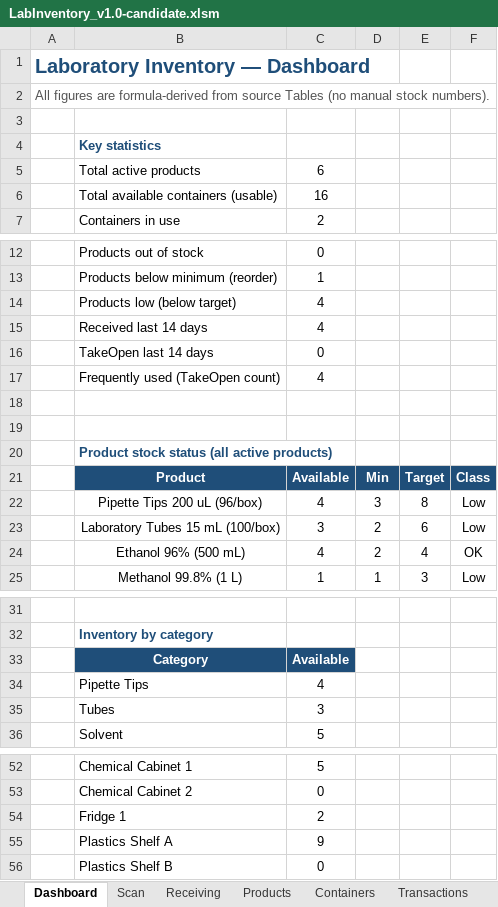
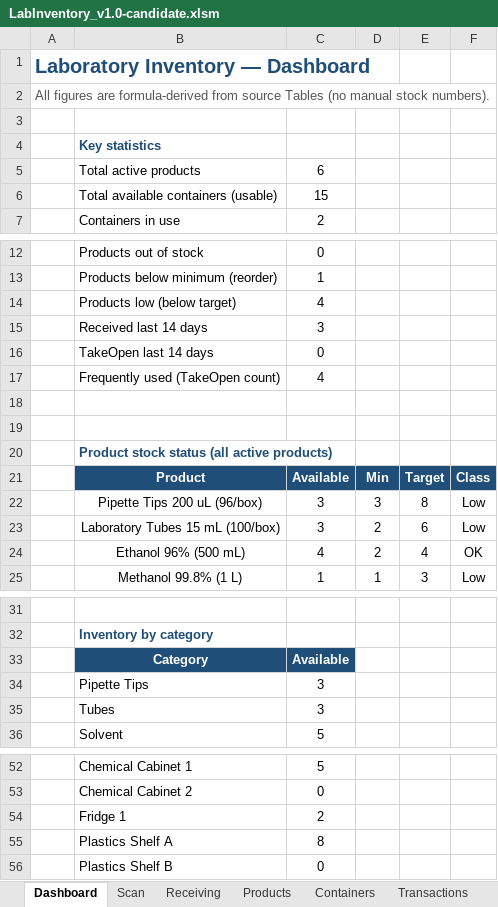
Before and after one commit to pjdesignsnl-dev/laboratory-inventory-excel, an Excel workbook: workbook/LabInventory_v1.0-candidate.xlsm, sheet Dashboard, drawn as a sheet; only a part is shown, gaps mark what is left out; values as stored, in another font and other column widths than the file's, no borders; conditional formats not drawn; the diff names each change by its address in the sheet, - before the commit and + after, or states it on an @@ line.

```diff
--- a/workbook/LabInventory_v1.0-candidate.xlsm (sheet Dashboard)
+++ b/workbook/LabInventory_v1.0-candidate.xlsm (sheet Dashboard)
-C6: 16
+C6: 15
-C15: 4
+C15: 3
-C22: 4
+C22: 3
-C34: 4
+C34: 3
-C55: 9
+C55: 8
```
Also changed, not shown: sheet Transactions, sheet Containers, sheet Products, workbook/LabInventory_v1.0.0.xlsm, 38 other files.
